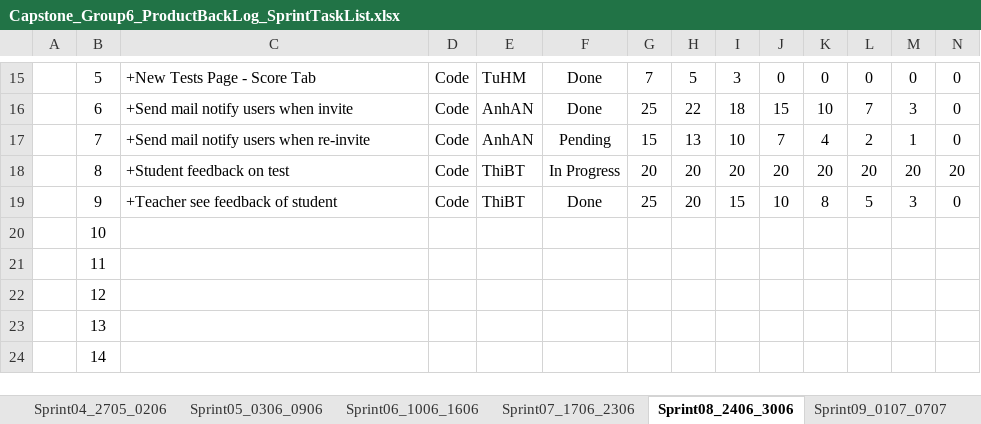
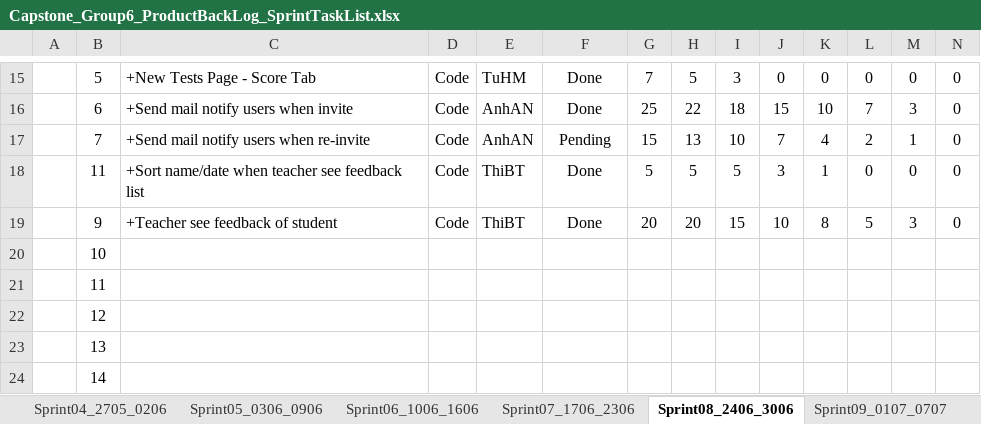
Before and after one commit to haima24/oats-project, an Excel workbook: Documents/ProductBackLog/Capstone_Group6_ProductBackLog_SprintTaskList.xlsx, sheet Sprint08_2406_3006, drawn as a sheet; only a part is shown, gaps mark what is left out; values as stored, in another font and other column widths than the file's, no borders; table styles not drawn; removed rows and columns are numbered as before the commit, all else as after; rows hold the shown columns only; the diff names each change by its address in the sheet, - before the commit and + after, or states it on an @@ line.

```diff
--- a/Documents/ProductBackLog/Capstone_Group6_ProductBackLog_SprintTaskList.xlsx (sheet Sprint08_2406_3006)
+++ b/Documents/ProductBackLog/Capstone_Group6_ProductBackLog_SprintTaskList.xlsx (sheet Sprint08_2406_3006)
-row 18:  | 8 | +Student feedback on test | Code | ThiBT | In Progress | 20 | 20 | 20 | 20 | 20 | 20 | 20 | 20
+row 18:  | 11 | +Sort name/date when teacher see feedback list | Code | ThiBT | Done | 5 | 5 | 5 | 3 | 1 | 0 | 0 | 0
-G19: 25
+G19: 20
```
Also changed, not shown: sheet Sprint09_0107_0707, sheet Sprint10_0807_1407, sheet Sprint07_1706_2306, sheet Sprint11_1507_2107, sheet Sprint06_1006_1606, sheet Sprint13_2907_0408.
